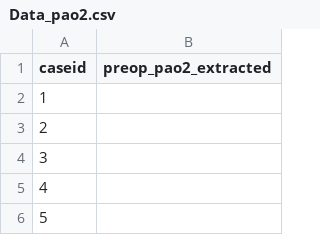
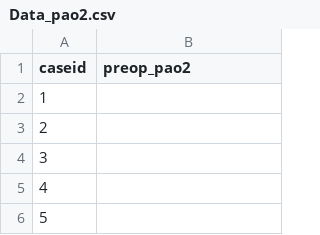
Before and after one commit to jennyskrytenjohnsen/P10, a CSV file: Preprocessing/Data/Data_pao2.csv, drawn as a sheet; only a part is shown.

```diff
--- a/Preprocessing/Data/Data_pao2.csv
+++ b/Preprocessing/Data/Data_pao2.csv
@@ -1,2 +1,2 @@
-caseid,preop_pao2_extracted
+caseid,preop_pao2
 1,
```
Also changed, not shown: 1 other file.
